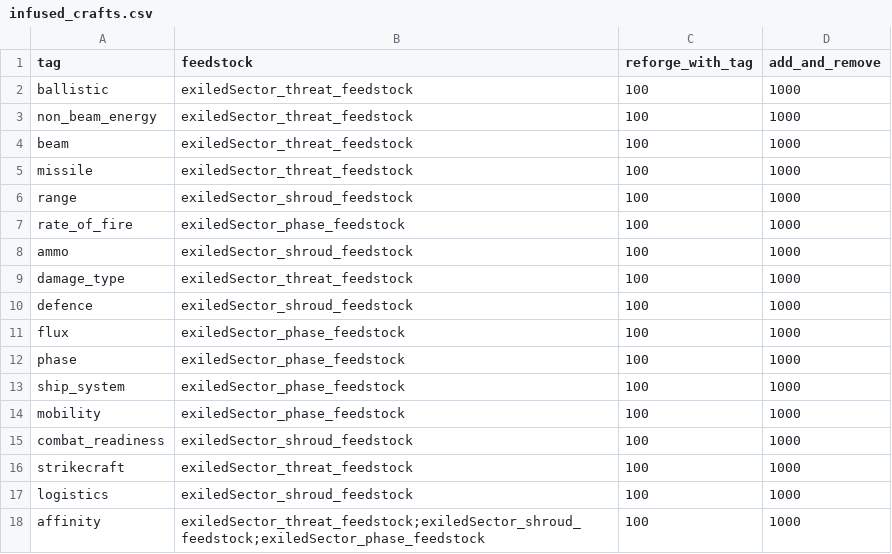
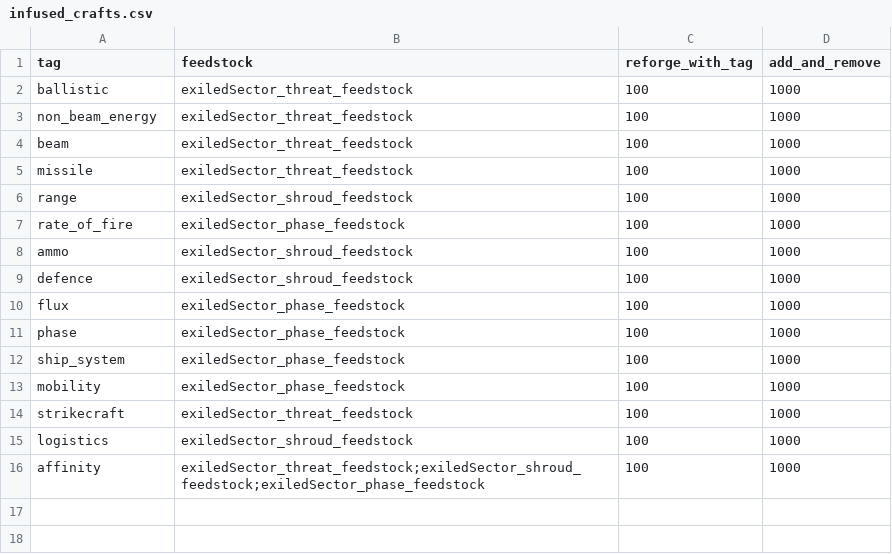
Before and after one commit to ExiledPortals/ExiledSector, a CSV file: data/config/exiledSector/infused_crafts.csv, drawn as a sheet.

```diff
--- a/data/config/exiledSector/infused_crafts.csv
+++ b/data/config/exiledSector/infused_crafts.csv
@@ -8,3 +8,2 @@ rate_of_fire,exiledSector_phase_feedstock,100,1000
 ammo,exiledSector_shroud_feedstock,100,1000
-damage_type,exiledSector_threat_feedstock,100,1000
 defence,exiledSector_shroud_feedstock,100,1000
@@ -14,3 +13,2 @@ ship_system,exiledSector_phase_feedstock,100,1000
 mobility,exiledSector_phase_feedstock,100,1000
-combat_readiness,exiledSector_shroud_feedstock,100,1000
 strikecraft,exiledSector_threat_feedstock,100,1000
```
Also changed, not shown: 9 other files.
